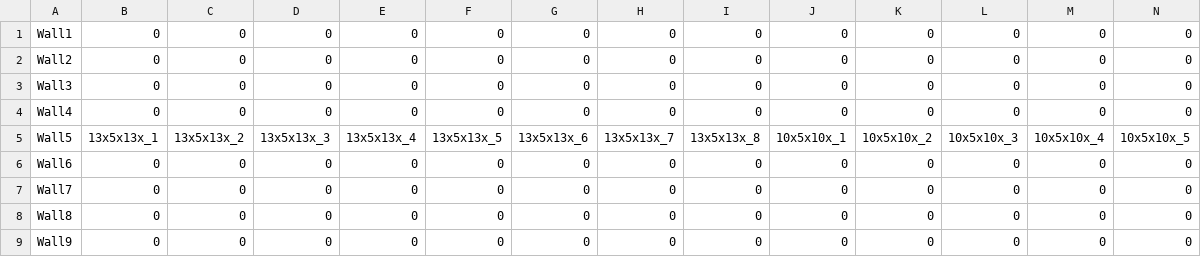
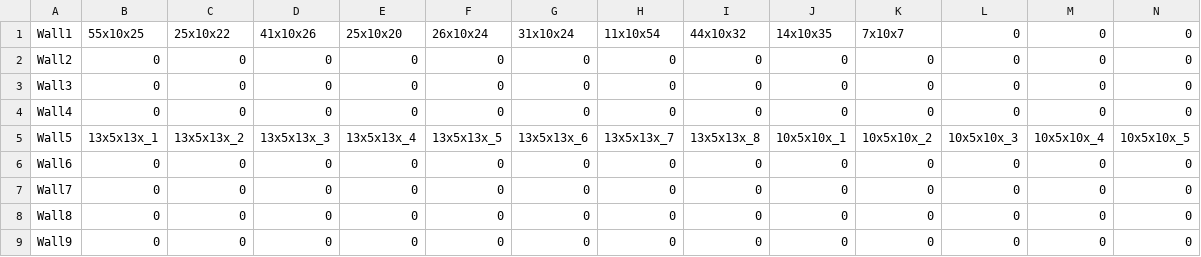
Before and after one commit to Pixel-en/vampire3D, a CSV file: Assets/CSV/WallBoneList.csv, drawn as a sheet; only a part is shown; the diff names each change by its address in the sheet, - before the commit and + after, or states it on an @@ line.

```diff
--- a/Assets/CSV/WallBoneList.csv
+++ b/Assets/CSV/WallBoneList.csv
-B1: 0
+B1: 55x10x25
-C1: 0
+C1: 25x10x22
-D1: 0
+D1: 41x10x26
-E1: 0
+E1: 25x10x20
-F1: 0
+F1: 26x10x24
-G1: 0
+G1: 31x10x24
-H1: 0
+H1: 11x10x54
-I1: 0
+I1: 44x10x32
-J1: 0
+J1: 14x10x35
-K1: 0
+K1: 7x10x7
```
Also changed, not shown: 33 other files.
